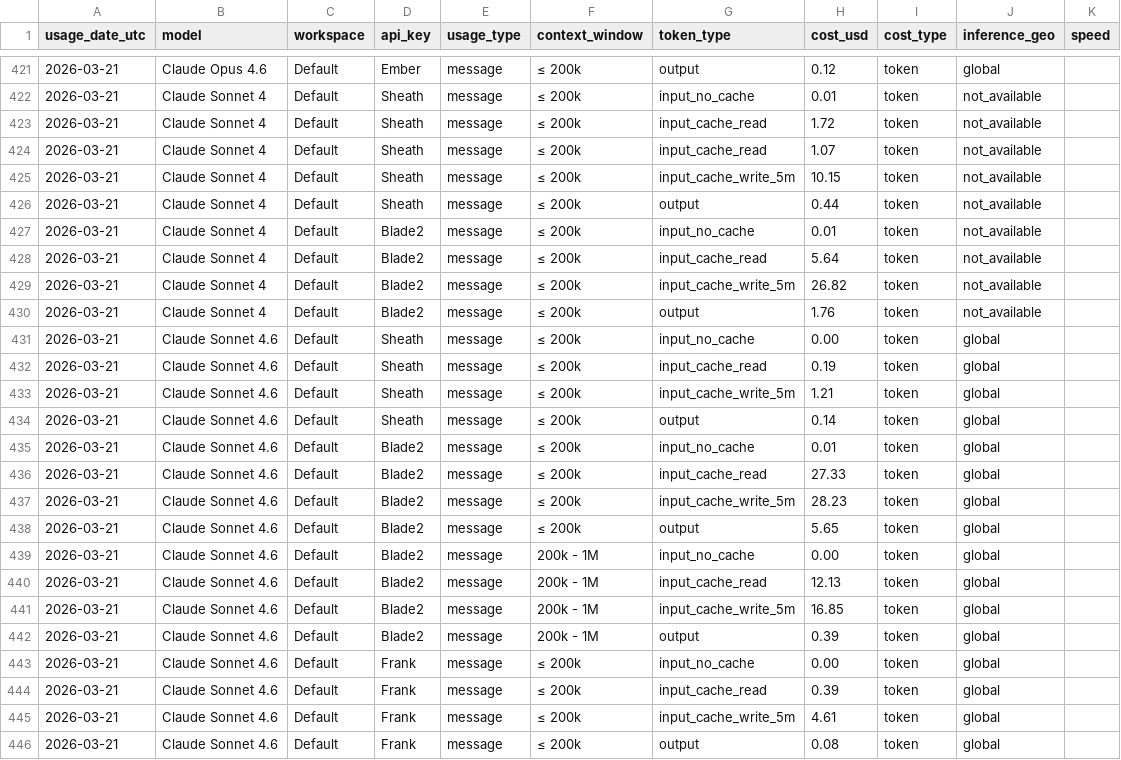
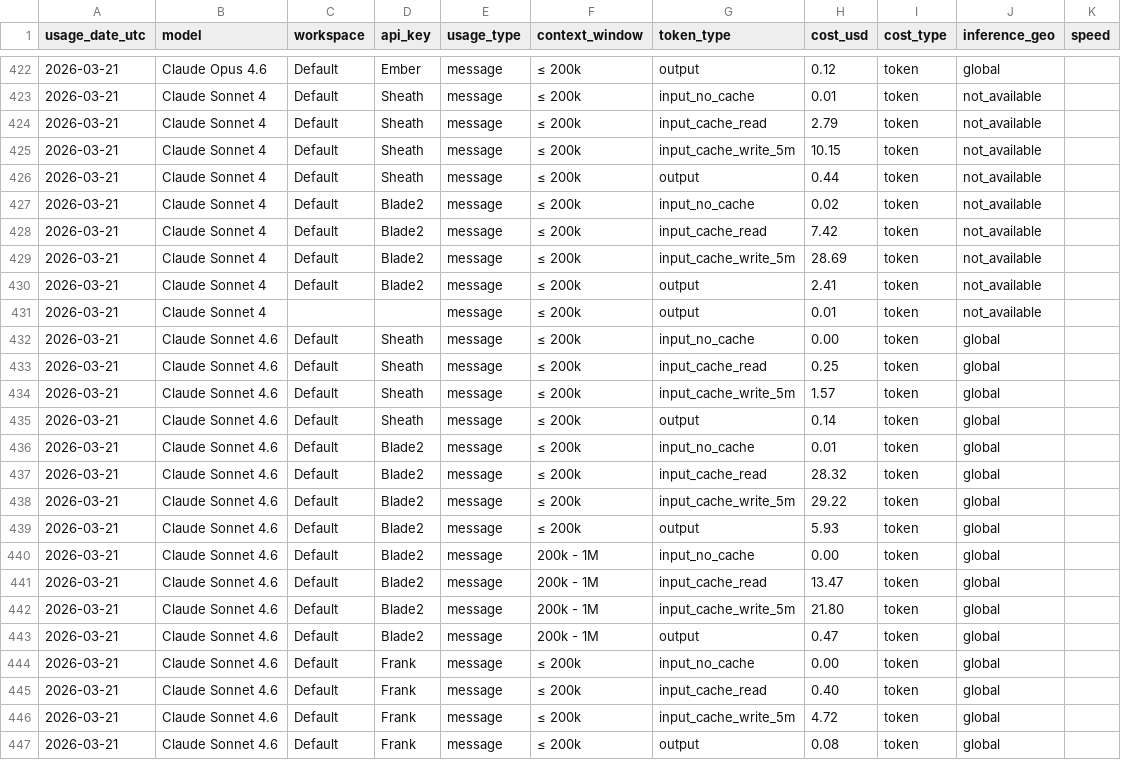
Before and after one commit to VikingSam/token-dashboard, a CSV file: cost_export.csv, drawn as a sheet; only a part is shown, gaps mark what is left out; the diff covers the shown part only.

Commit message:
Token dashboard update 2026-03-21T18:10:58Z

```diff
--- a/cost_export.csv
+++ b/cost_export.csv
@@ -422,25 +423,25 @@ usage_date_utc,model,workspace,api_key,usage_type,context_window,token_type,cost
 2026-03-21,Claude Sonnet 4,Default,Sheath,message,≤ 200k,input_no_cache,0.01,token,not_available,
-2026-03-21,Claude Sonnet 4,Default,Sheath,message,≤ 200k,input_cache_read,1.72,token,not_available,
-2026-03-21,Claude Sonnet 4,Default,Sheath,message,≤ 200k,input_cache_read,1.07,token,not_available,
+2026-03-21,Claude Sonnet 4,Default,Sheath,message,≤ 200k,input_cache_read,2.79,token,not_available,
 2026-03-21,Claude Sonnet 4,Default,Sheath,message,≤ 200k,input_cache_write_5m,10.15,token,not_available,
 2026-03-21,Claude Sonnet 4,Default,Sheath,message,≤ 200k,output,0.44,token,not_available,
-2026-03-21,Claude Sonnet 4,Default,Blade2,message,≤ 200k,input_no_cache,0.01,token,not_available,
-2026-03-21,Claude Sonnet 4,Default,Blade2,message,≤ 200k,input_cache_read,5.64,token,not_available,
-2026-03-21,Claude Sonnet 4,Default,Blade2,message,≤ 200k,input_cache_write_5m,26.82,token,not_available,
-2026-03-21,Claude Sonnet 4,Default,Blade2,message,≤ 200k,output,1.76,token,not_available,
+2026-03-21,Claude Sonnet 4,Default,Blade2,message,≤ 200k,input_no_cache,0.02,token,not_available,
+2026-03-21,Claude Sonnet 4,Default,Blade2,message,≤ 200k,input_cache_read,7.42,token,not_available,
+2026-03-21,Claude Sonnet 4,Default,Blade2,message,≤ 200k,input_cache_write_5m,28.69,token,not_available,
+2026-03-21,Claude Sonnet 4,Default,Blade2,message,≤ 200k,output,2.41,token,not_available,
+2026-03-21,Claude Sonnet 4,,,message,≤ 200k,output,0.01,token,not_available,
 2026-03-21,Claude Sonnet 4.6,Default,Sheath,message,≤ 200k,input_no_cache,0.00,token,global,
-2026-03-21,Claude Sonnet 4.6,Default,Sheath,message,≤ 200k,input_cache_read,0.19,token,global,
-2026-03-21,Claude Sonnet 4.6,Default,Sheath,message,≤ 200k,input_cache_write_5m,1.21,token,global,
+2026-03-21,Claude Sonnet 4.6,Default,Sheath,message,≤ 200k,input_cache_read,0.25,token,global,
+2026-03-21,Claude Sonnet 4.6,Default,Sheath,message,≤ 200k,input_cache_write_5m,1.57,token,global,
 2026-03-21,Claude Sonnet 4.6,Default,Sheath,message,≤ 200k,output,0.14,token,global,
 2026-03-21,Claude Sonnet 4.6,Default,Blade2,message,≤ 200k,input_no_cache,0.01,token,global,
-2026-03-21,Claude Sonnet 4.6,Default,Blade2,message,≤ 200k,input_cache_read,27.33,token,global,
-2026-03-21,Claude Sonnet 4.6,Default,Blade2,message,≤ 200k,input_cache_write_5m,28.23,token,global,
-2026-03-21,Claude Sonnet 4.6,Default,Blade2,message,≤ 200k,output,5.65,token,global,
+2026-03-21,Claude Sonnet 4.6,Default,Blade2,message,≤ 200k,input_cache_read,28.32,token,global,
+2026-03-21,Claude Sonnet 4.6,Default,Blade2,message,≤ 200k,input_cache_write_5m,29.22,token,global,
+2026-03-21,Claude Sonnet 4.6,Default,Blade2,message,≤ 200k,output,5.93,token,global,
 2026-03-21,Claude Sonnet 4.6,Default,Blade2,message,200k - 1M,input_no_cache,0.00,token,global,
-2026-03-21,Claude Sonnet 4.6,Default,Blade2,message,200k - 1M,input_cache_read,12.13,token,global,
-2026-03-21,Claude Sonnet 4.6,Default,Blade2,message,200k - 1M,input_cache_write_5m,16.85,token,global,
-2026-03-21,Claude Sonnet 4.6,Default,Blade2,message,200k - 1M,output,0.39,token,global,
+2026-03-21,Claude Sonnet 4.6,Default,Blade2,message,200k - 1M,input_cache_read,13.47,token,global,
+2026-03-21,Claude Sonnet 4.6,Default,Blade2,message,200k - 1M,input_cache_write_5m,21.80,token,global,
+2026-03-21,Claude Sonnet 4.6,Default,Blade2,message,200k - 1M,output,0.47,token,global,
 2026-03-21,Claude Sonnet 4.6,Default,Frank,message,≤ 200k,input_no_cache,0.00,token,global,
-2026-03-21,Claude Sonnet 4.6,Default,Frank,message,≤ 200k,input_cache_read,0.39,token,global,
-2026-03-21,Claude Sonnet 4.6,Default,Frank,message,≤ 200k,input_cache_write_5m,4.61,token,global,
+2026-03-21,Claude Sonnet 4.6,Default,Frank,message,≤ 200k,input_cache_read,0.40,token,global,
+2026-03-21,Claude Sonnet 4.6,Default,Frank,message,≤ 200k,input_cache_write_5m,4.72,token,global,
 2026-03-21,Claude Sonnet 4.6,Default,Frank,message,≤ 200k,output,0.08,token,global,
```
Also changed, not shown: 1 added row and 21 edited cells elsewhere in this file, 1 other file.
